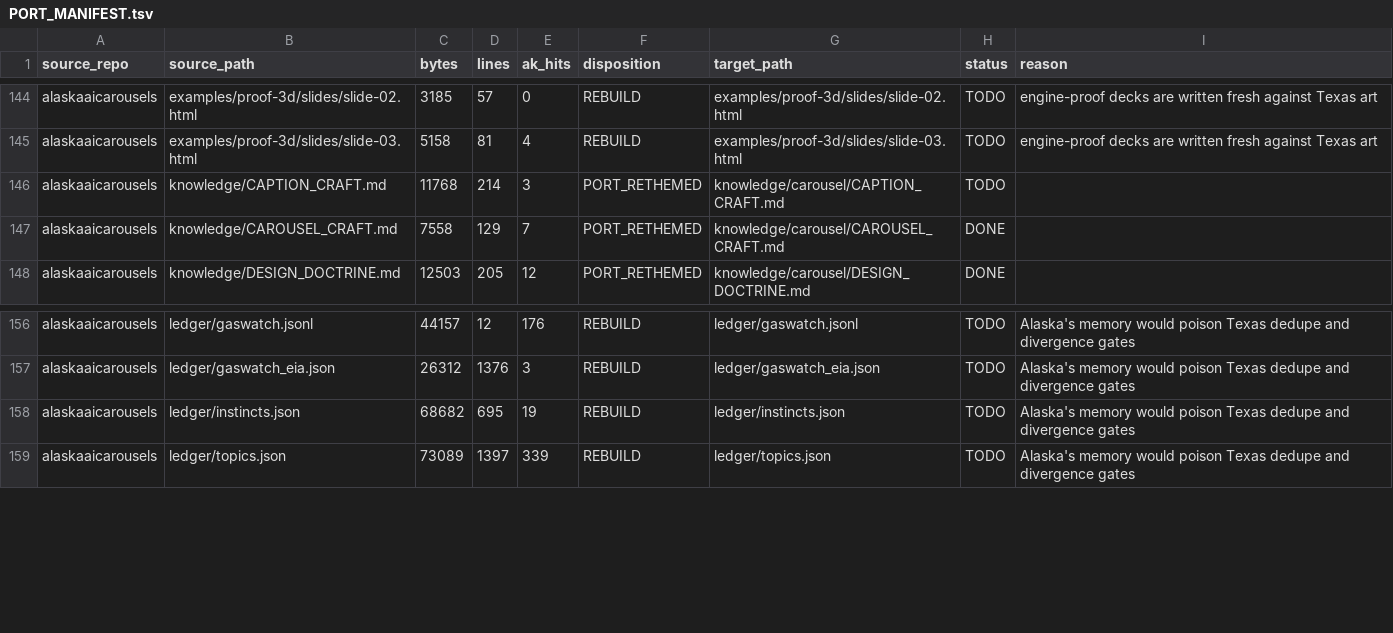
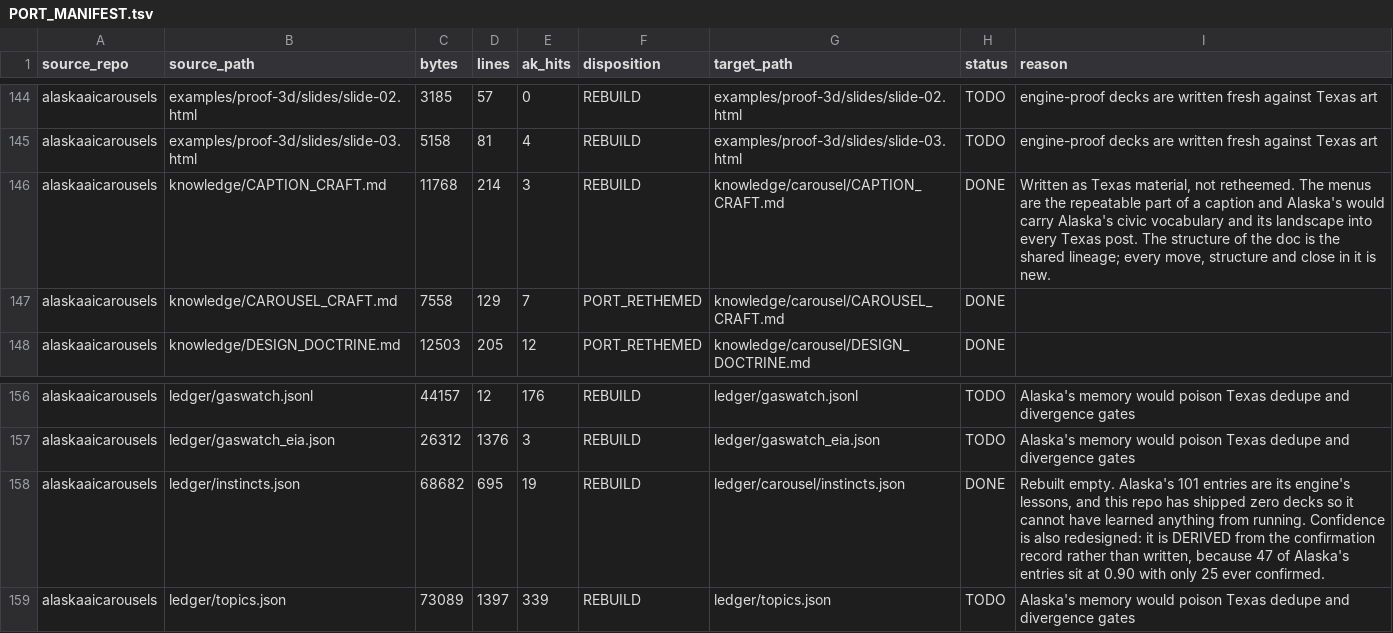
Before and after one commit to Talonsturgill/TexasAIDocket, a TSV file: PORT_MANIFEST.tsv, drawn as a sheet; only a part is shown, gaps mark what is left out.

Commit message:
Caption craft as Texas material, and the wiring it needed ten minutes later
The menus are the most repeatable part of a caption, which is why they are the
part that must not be borrowed. Alaska's opening moves carry Alaska's civic
vocabulary and its landscape, and porting them would put both into every Texas
post. Ten opening moves, eight structures, five closes, all written for this
product: the deadline, the two things, the correction, the who, zoom in, the
ledger shape for when the record is thin.

The manifest disposition is corrected from PORT_RETHEMED to REBUILD, because
that is what actually happened and the manifest is the record of what was done.

The comma ceiling stays deliberately unset. No caption has shipped, so there is
nothing to measure, and borrowing the site's 3.97 would be exactly the typed-in
number the compute-not-generate law forbids. caption_check measures the rate
every run without failing, so the corpus builds while the gate waits.

The doc named a ledger contract captions.json did not declare, so it declares
one now. first_line is stored VERBATIM on purpose: the critic's real job is
catching a sentence skeleton that survived a change of nouns, and it can only do
that with the real lines in front of it rather than a summary of them.

Writing it also created, within ten minutes, the exact defect this repo's port
audit exists to catch. The file sat on disk referenced only by the WORKLOG,
which the audit deliberately does not count as wiring, because being named in a
plan is not being connected to the machine. Wired into the routine's context
block, into Phase 10, and into both caption agents.

The manifest drift gate caught the stale row on the same run. Third real catch.

```diff
--- a/PORT_MANIFEST.tsv
+++ b/PORT_MANIFEST.tsv
@@ -145,3 +145,3 @@ alaskaaicarousels	examples/proof-3d/slides/slide-02.html	3185	57	0	REBUILD	examp
 alaskaaicarousels	examples/proof-3d/slides/slide-03.html	5158	81	4	REBUILD	examples/proof-3d/slides/slide-03.html	TODO	engine-proof decks are written fresh against Texas art
-alaskaaicarousels	knowledge/CAPTION_CRAFT.md	11768	214	3	PORT_RETHEMED	knowledge/carousel/CAPTION_CRAFT.md	TODO	
+alaskaaicarousels	knowledge/CAPTION_CRAFT.md	11768	214	3	REBUILD	knowledge/carousel/CAPTION_CRAFT.md	DONE	Written as Texas material, not retheemed. The menus are the repeatable part of a caption and Alaska's would carry Alaska's civic vocabulary and its landscape into every Texas post. The structure of the doc is the shared lineage; every move, structure and close in it is new.
 alaskaaicarousels	knowledge/CAROUSEL_CRAFT.md	7558	129	7	PORT_RETHEMED	knowledge/carousel/CAROUSEL_CRAFT.md	DONE	
@@ -157,3 +157,3 @@ alaskaaicarousels	ledger/gaswatch.jsonl	44157	12	176	REBUILD	ledger/gaswatch.jso
 alaskaaicarousels	ledger/gaswatch_eia.json	26312	1376	3	REBUILD	ledger/gaswatch_eia.json	TODO	Alaska's memory would poison Texas dedupe and divergence gates
-alaskaaicarousels	ledger/instincts.json	68682	695	19	REBUILD	ledger/instincts.json	TODO	Alaska's memory would poison Texas dedupe and divergence gates
+alaskaaicarousels	ledger/instincts.json	68682	695	19	REBUILD	ledger/carousel/instincts.json	DONE	Rebuilt empty. Alaska's 101 entries are its engine's lessons, and this repo has shipped zero decks so it cannot have learned anything from running. Confidence is also redesigned: it is DERIVED from the confirmation record rather than written, because 47 of Alaska's entries sit at 0.90 with only 25 ever confirmed.
 alaskaaicarousels	ledger/topics.json	73089	1397	339	REBUILD	ledger/topics.json	TODO	Alaska's memory would poison Texas dedupe and divergence gates
```
Also changed, not shown: 6 other files.
